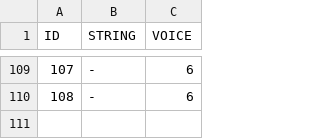
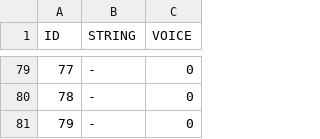
Before and after one commit to DrPity/ManAndMachine, a CSV file: RobotControlPro/data/Strings.csv, drawn as a sheet; only a part is shown, gaps mark what is left out; addresses are those after the commit; the diff covers the shown part only; the diff names each change by its address in the sheet, - before the commit and + after, or states it on an @@ line.

```diff
--- a/RobotControlPro/data/Strings.csv
+++ b/RobotControlPro/data/Strings.csv
@@ column A (ID) renumbered between rows 72 and 80 @@
-C79:C80 (VOICE): 6
+C79:C80 (VOICE): 0
+row 81: 79 | - | 0
```
Also changed, not shown: 3 added rows, 33 removed rows and 1 edited cell elsewhere in this file, RobotControlPro/data/Positions.csv, 24 other files.
